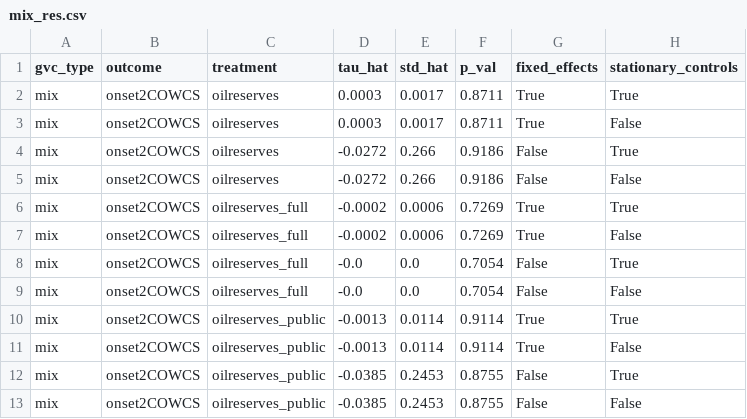
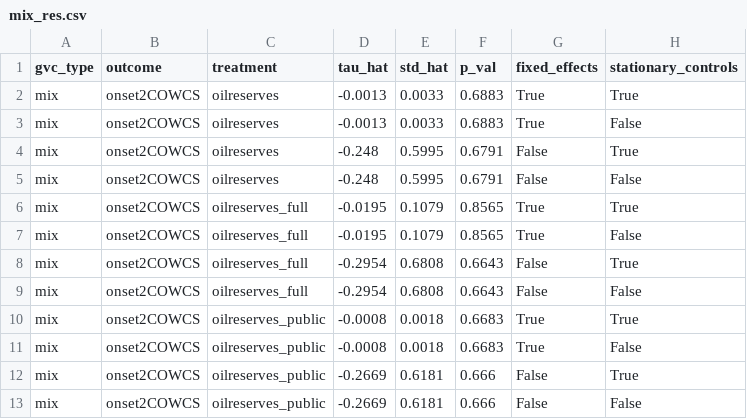
Before and after one commit to JanetYing/ECMA31350_Project, a CSV file: code/double_ml2/mix_res.csv, drawn as a sheet.

```diff
--- a/code/double_ml2/mix_res.csv
+++ b/code/double_ml2/mix_res.csv
@@ -1,13 +1,13 @@
 gvc_type,outcome,treatment,tau_hat,std_hat,p_val,fixed_effects,stationary_controls
-mix,onset2COWCS,oilreserves,0.0003,0.0017,0.8711,True,True
-mix,onset2COWCS,oilreserves,0.0003,0.0017,0.8711,True,False
-mix,onset2COWCS,oilreserves,-0.0272,0.266,0.9186,False,True
-mix,onset2COWCS,oilreserves,-0.0272,0.266,0.9186,False,False
-mix,onset2COWCS,oilreserves_full,-0.0002,0.0006,0.7269,True,True
-mix,onset2COWCS,oilreserves_full,-0.0002,0.0006,0.7269,True,False
-mix,onset2COWCS,oilreserves_full,-0.0,0.0,0.7054,False,True
-mix,onset2COWCS,oilreserves_full,-0.0,0.0,0.7054,False,False
-mix,onset2COWCS,oilreserves_public,-0.0013,0.0114,0.9114,True,True
-mix,onset2COWCS,oilreserves_public,-0.0013,0.0114,0.9114,True,False
-mix,onset2COWCS,oilreserves_public,-0.0385,0.2453,0.8755,False,True
-mix,onset2COWCS,oilreserves_public,-0.0385,0.2453,0.8755,False,False
+mix,onset2COWCS,oilreserves,-0.0013,0.0033,0.6883,True,True
+mix,onset2COWCS,oilreserves,-0.0013,0.0033,0.6883,True,False
+mix,onset2COWCS,oilreserves,-0.248,0.5995,0.6791,False,True
+mix,onset2COWCS,oilreserves,-0.248,0.5995,0.6791,False,False
+mix,onset2COWCS,oilreserves_full,-0.0195,0.1079,0.8565,True,True
+mix,onset2COWCS,oilreserves_full,-0.0195,0.1079,0.8565,True,False
+mix,onset2COWCS,oilreserves_full,-0.2954,0.6808,0.6643,False,True
+mix,onset2COWCS,oilreserves_full,-0.2954,0.6808,0.6643,False,False
+mix,onset2COWCS,oilreserves_public,-0.0008,0.0018,0.6683,True,True
+mix,onset2COWCS,oilreserves_public,-0.0008,0.0018,0.6683,True,False
+mix,onset2COWCS,oilreserves_public,-0.2669,0.6181,0.666,False,True
+mix,onset2COWCS,oilreserves_public,-0.2669,0.6181,0.666,False,False
```
Also changed, not shown: 6 other files.
